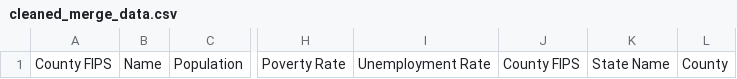
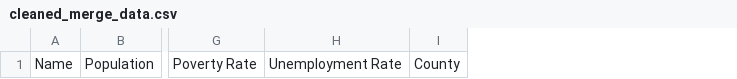
Before and after one commit to uzmabb182/data-visualization-using-flask-project2, a CSV file: data_visualzation/Resources/cleaned_merge_data.csv, drawn as a sheet; only a part is shown, gaps mark what is left out; the diff names each change by its address in the sheet, - before the commit and + after, or states it on an @@ line.

Commit message:
three datasets updated and merged file is created

```diff
--- a/data_visualzation/Resources/cleaned_merge_data.csv
+++ b/data_visualzation/Resources/cleaned_merge_data.csv
-column A, row 1: County FIPS
-column J, row 1: County FIPS
-column K, row 1: State Name
```
Also changed, not shown: 3 other files.
